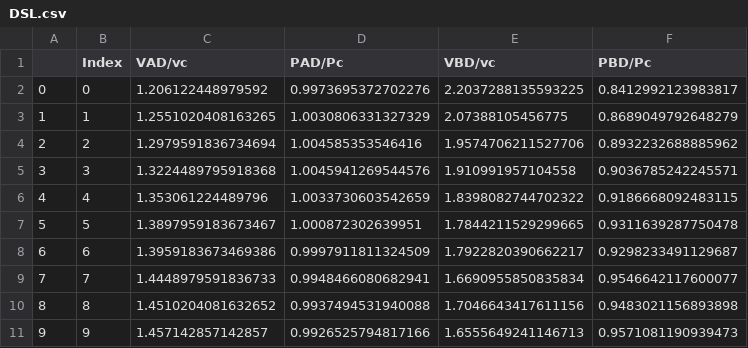
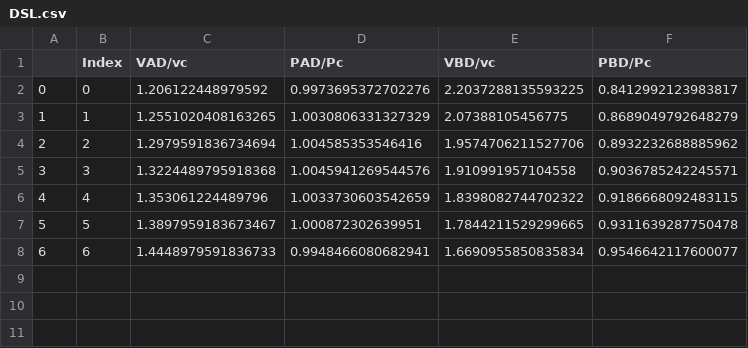
Before and after one commit to PENGYAN777/Packages, a CSV file: NICFD/NC/region/RSR/DSL.csv, drawn as a sheet; removed rows and columns are numbered as before the commit, all else as after; the diff names each change by its address in the sheet, - before the commit and + after, or states it on an @@ line.

```diff
--- a/NICFD/NC/region/RSR/DSL.csv
+++ b/NICFD/NC/region/RSR/DSL.csv
-row 8: 6 | 6 | 1.3959183673469386 | 0.9997911811324509 | 1.7922820390662217 | 0.9298233491129687
@@ column A renumbered in row 8 @@
-B8 (Index): 7
+B8 (Index): 6
-row 10: 8 | 8 | 1.4510204081632652 | 0.9937494531940088 | 1.7046643417611156 | 0.9483021156893898
-row 11: 9 | 9 | 1.457142857142857 | 0.9926525794817166 | 1.6555649241146713 | 0.9571081190939473
```
Also changed, not shown: 10 other files.
